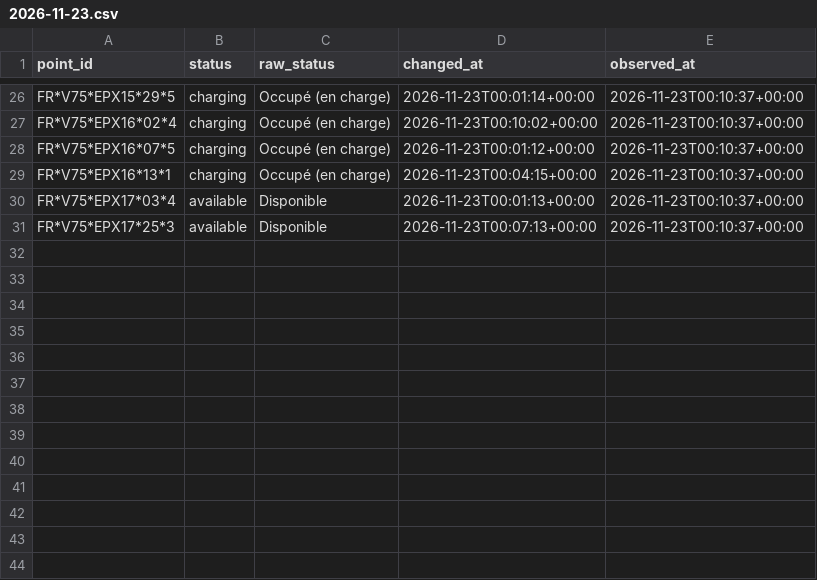
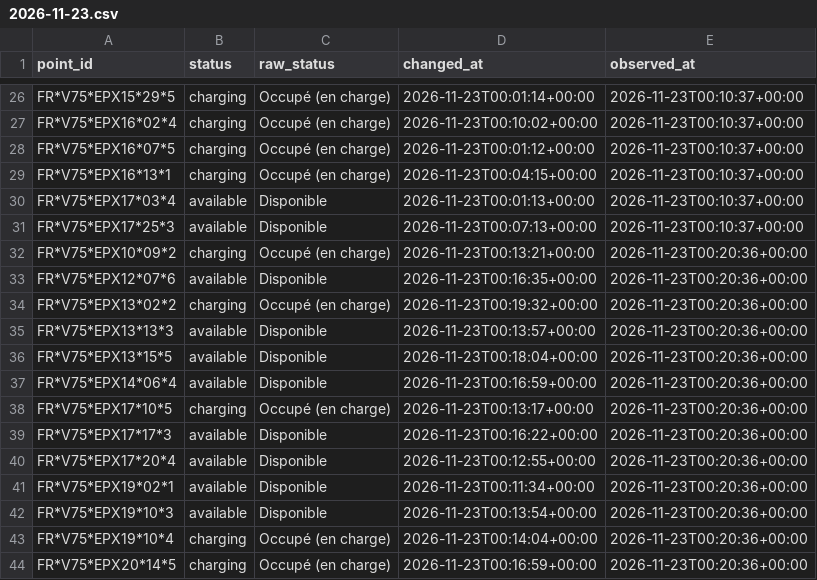
Before and after one commit to karthi108/allo-paris, a CSV file: events/2026-11-23.csv, drawn as a sheet; only a part is shown, gaps mark what is left out.

```diff
--- a/events/2026-11-23.csv
+++ b/events/2026-11-23.csv
@@ -31 +31,14 @@ FR*V75*EPX17*03*4,available,Disponible,2026-11-23T00:01:13+00:00,2026-11-23T00:1
 FR*V75*EPX17*25*3,available,Disponible,2026-11-23T00:07:13+00:00,2026-11-23T00:10:37+00:00
+FR*V75*EPX10*09*2,charging,Occupé (en charge),2026-11-23T00:13:21+00:00,2026-11-23T00:20:36+00:00
+FR*V75*EPX12*07*6,available,Disponible,2026-11-23T00:16:35+00:00,2026-11-23T00:20:36+00:00
+FR*V75*EPX13*02*2,charging,Occupé (en charge),2026-11-23T00:19:32+00:00,2026-11-23T00:20:36+00:00
+FR*V75*EPX13*13*3,available,Disponible,2026-11-23T00:13:57+00:00,2026-11-23T00:20:36+00:00
+FR*V75*EPX13*15*5,available,Disponible,2026-11-23T00:18:04+00:00,2026-11-23T00:20:36+00:00
+FR*V75*EPX14*06*4,available,Disponible,2026-11-23T00:16:59+00:00,2026-11-23T00:20:36+00:00
+FR*V75*EPX17*10*5,charging,Occupé (en charge),2026-11-23T00:13:17+00:00,2026-11-23T00:20:36+00:00
+FR*V75*EPX17*17*3,available,Disponible,2026-11-23T00:16:22+00:00,2026-11-23T00:20:36+00:00
+FR*V75*EPX17*20*4,available,Disponible,2026-11-23T00:12:55+00:00,2026-11-23T00:20:36+00:00
+FR*V75*EPX19*02*1,available,Disponible,2026-11-23T00:11:34+00:00,2026-11-23T00:20:36+00:00
+FR*V75*EPX19*10*3,available,Disponible,2026-11-23T00:13:54+00:00,2026-11-23T00:20:36+00:00
+FR*V75*EPX19*10*4,charging,Occupé (en charge),2026-11-23T00:14:04+00:00,2026-11-23T00:20:36+00:00
+FR*V75*EPX20*14*5,charging,Occupé (en charge),2026-11-23T00:16:59+00:00,2026-11-23T00:20:36+00:00
```
Also changed, not shown: snapshots.csv, state.csv, 1 other file.
